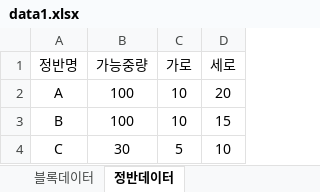
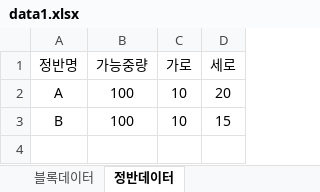
Before and after one commit to kstyle2198/optimus, an Excel workbook: data/data1.xlsx, sheet 정반데이터, drawn as a sheet; values as stored, in another font and other column widths than the file's, no borders; the diff names each change by its address in the sheet, - before the commit and + after, or states it on an @@ line.

```diff
--- a/data/data1.xlsx (sheet 정반데이터)
+++ b/data/data1.xlsx (sheet 정반데이터)
-row 4: C | 30 | 5 | 10
```
Also changed, not shown: sheet 블록데이터, data/data2.xlsx, 3 other files.
